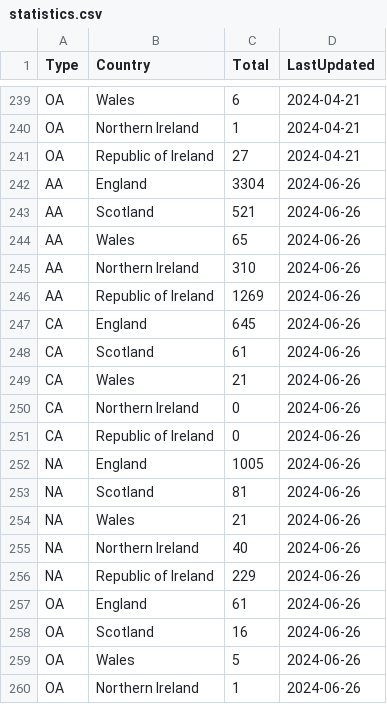
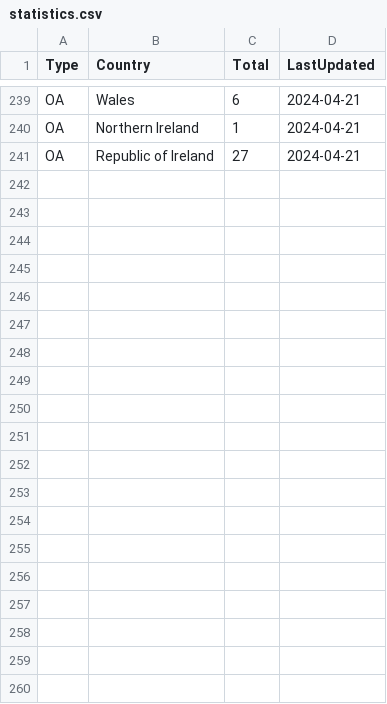
Before and after one commit to lschmid83/Recovery-Meeting-Finder, a CSV file: RMF.Website/wwwroot/data-dump/statistics.csv, drawn as a sheet; only a part is shown, gaps mark what is left out; the diff covers the shown part only; the diff names each change by its address in the sheet, - before the commit and + after, or states it on an @@ line.

Commit message:
Fixed DataInserter

```diff
--- a/RMF.Website/wwwroot/data-dump/statistics.csv
+++ b/RMF.Website/wwwroot/data-dump/statistics.csv
-row 242: AA | England | 3304 | 2024-06-26
-row 243: AA | Scotland | 521 | 2024-06-26
-row 244: AA | Wales | 65 | 2024-06-26
-row 245: AA | Northern Ireland | 310 | 2024-06-26
-row 246: AA | Republic of Ireland | 1269 | 2024-06-26
-row 247: CA | England | 645 | 2024-06-26
-row 248: CA | Scotland | 61 | 2024-06-26
-row 249: CA | Wales | 21 | 2024-06-26
-row 250: CA | Northern Ireland | 0 | 2024-06-26
-row 251: CA | Republic of Ireland | 0 | 2024-06-26
-row 252: NA | England | 1005 | 2024-06-26
-row 253: NA | Scotland | 81 | 2024-06-26
-row 254: NA | Wales | 21 | 2024-06-26
-row 255: NA | Northern Ireland | 40 | 2024-06-26
-row 256: NA | Republic of Ireland | 229 | 2024-06-26
-row 257: OA | England | 61 | 2024-06-26
-row 258: OA | Scotland | 16 | 2024-06-26
-row 259: OA | Wales | 5 | 2024-06-26
-row 260: OA | Northern Ireland | 1 | 2024-06-26
```
Also changed, not shown: 21 removed rows elsewhere in this file, 1 other file.
